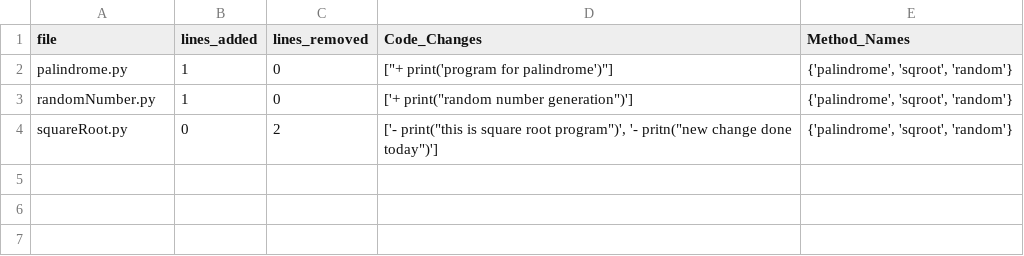
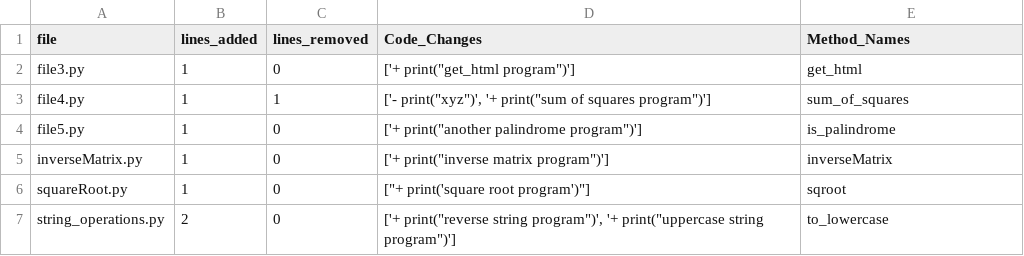
Before and after one commit to BhanuRutwik/hackathon, a CSV file: code_changes.csv, drawn as a sheet.

```diff
--- a/code_changes.csv
+++ b/code_changes.csv
@@ -1,4 +1,7 @@
 file,lines_added,lines_removed,Code_Changes,Method_Names
-palindrome.py,1,0,"[""+    print('program for palindrome')""]","{'palindrome', 'sqroot', 'random'}"
-randomNumber.py,1,0,"['+    print(""random number generation"")']","{'palindrome', 'sqroot', 'random'}"
-squareRoot.py,0,2,"['-    print(""this is square root program"")', '-    pritn(""new change done today"")']","{'palindrome', 'sqroot', 'random'}"
+file3.py,1,0,"['+    print(""get_html program"")']",get_html
+file4.py,1,1,"['-    print(""xyz"")', '+    print(""sum of squares program"")']",sum_of_squares
+file5.py,1,0,"['+    print(""another palindrome program"")']",is_palindrome
+inverseMatrix.py,1,0,"['+    print(""inverse matrix program"")']",inverseMatrix
+squareRoot.py,1,0,"[""+    print('square root program')""]",sqroot
+string_operations.py,2,0,"['+    print(""reverse string program"")', '+    print(""uppercase string program"")']",to_lowercase
```
Also changed, not shown: 8 other files.
